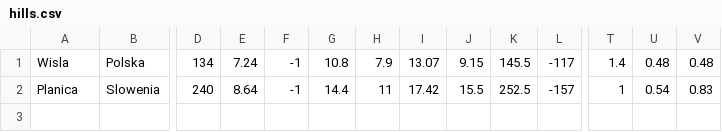
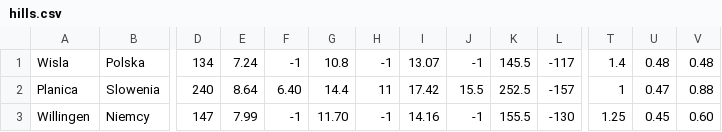
Before and after one commit to Keante54/Ski-Jumping-Simulator, a CSV file: resources/hills.csv, drawn as a sheet; only a part is shown, gaps mark what is left out; rows hold the shown columns only; the diff names each change by its address in the sheet, - before the commit and + after, or states it on an @@ line.

```diff
--- a/resources/hills.csv
+++ b/resources/hills.csv
-H1: 7.9
+H1: -1
-J1: 9.15
+J1: -1
-F2: -1
+F2: 6.40
-U2: 0.54
+U2: 0.47
-V2: 0.83
+V2: 0.88
+row 3: Willingen | Niemcy | 147 | 7.99 | -1 | 11.70 | -1 | 14.16 | -1 | 155.5 | -130 | 1.25 | 0.45 | 0.60
```
Also changed, not shown: resources/jumpers.csv, 7 other files.
